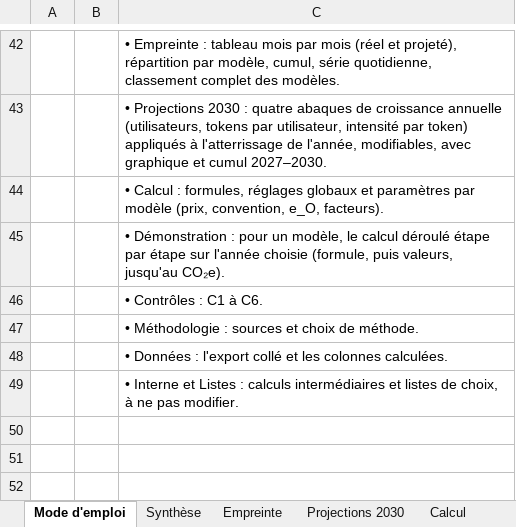
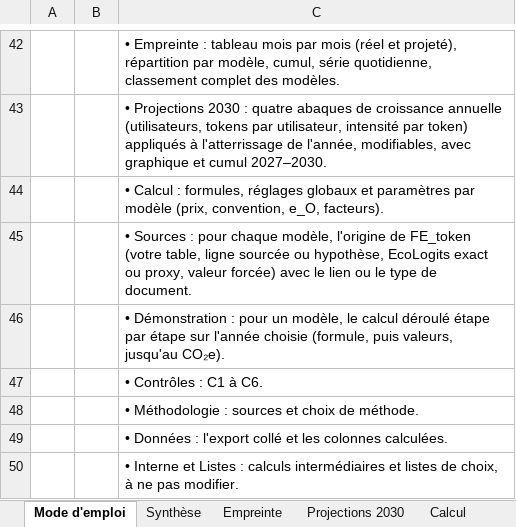
Before and after one commit to GDNumResp/MesureCO2e_UsageGithub, an Excel workbook: tableau-carbone/empreinte-carbone-copilot-modele.xlsx, sheet Mode d'emploi, drawn as a sheet; only a part is shown, gaps mark what is left out; values as stored, in another font and other column widths than the file's, no borders; the diff names each change by its address in the sheet, - before the commit and + after, or states it on an @@ line.

```diff
--- a/tableau-carbone/empreinte-carbone-copilot-modele.xlsx (sheet Mode d'emploi)
+++ b/tableau-carbone/empreinte-carbone-copilot-modele.xlsx (sheet Mode d'emploi)
+row 45:  |  | • Sources : pour chaque modèle, l'origine de FE_token (votre table, ligne sourcée ou hypothèse, EcoLogits exact ou proxy, valeur forcée) avec le lien ou le type de document.
```
Also changed, not shown: sheet Calcul, other sheet tabs, 6 other files.
